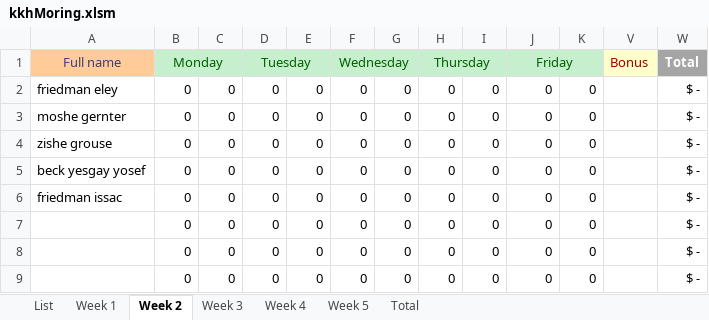
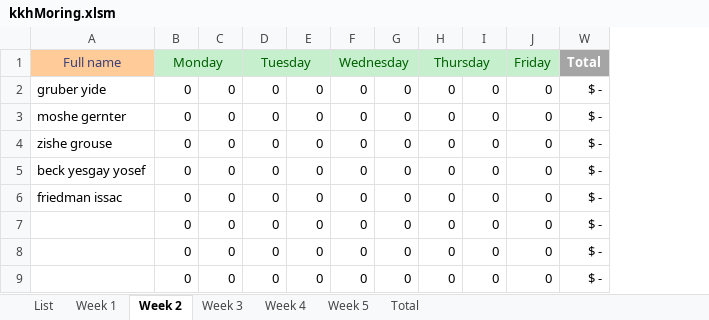
Before and after one commit to issacfriedman/kkh-vba, an Excel workbook: kkhMoring.xlsm, sheet Week 2, drawn as a sheet; only a part is shown; values as stored, in another font and other column widths than the file's, no borders; the diff names each change by its address in the sheet, - before the commit and + after, or states it on an @@ line.

Commit message:
updated  Timing from  645 to 800
change it timing

```diff
--- a/kkhMoring.xlsm (sheet Week 2)
+++ b/kkhMoring.xlsm (sheet Week 2)
@@ column K hidden, rows 2-9: all 0 @@
@@ column V (Bonus) hidden, empty @@
-J1:K1 merged
-A2 (Full name): friedman eley
+A2 (Full name): gruber yide
```
Also changed, not shown: sheet List, sheet Week 1, sheet Total, sheet Week 3, sheet Week 4, sheet Week 5.
